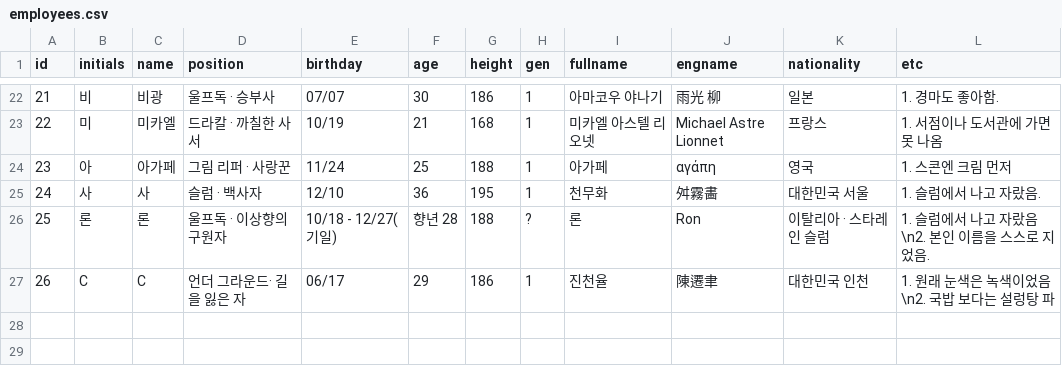
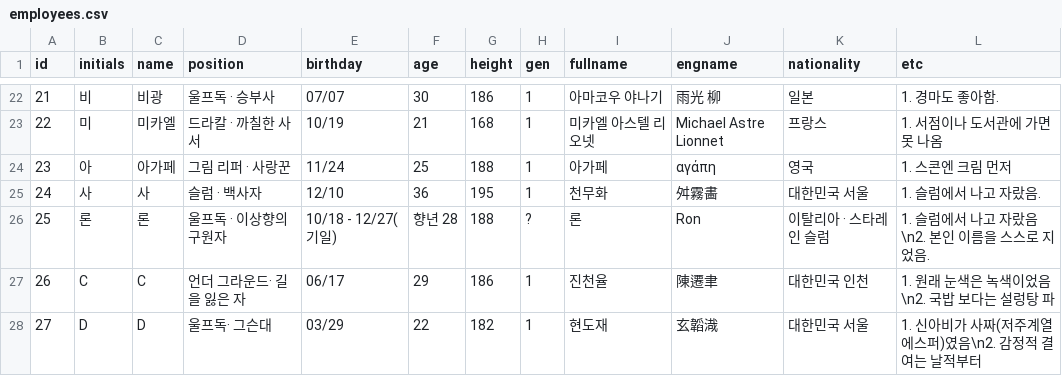
Before and after one commit to union-1002/union-1002.github.io, a CSV file: public/data/employees.csv, drawn as a sheet; only a part is shown, gaps mark what is left out; the diff names each change by its address in the sheet, - before the commit and + after, or states it on an @@ line.

```diff
--- a/public/data/employees.csv
+++ b/public/data/employees.csv
+row 28: 27 | D | D | 울프독· 그슨대 | 03/29 | 22 | 182 | 1 | 현도재 | 玄韜渽 | 대한민국 서울 | 1. 신아비가 사짜(저주계열 에스퍼)였음\n2. 감정적 결여는 날적부터
```
Also changed, not shown: public/data/titles.csv, 1 other file.
